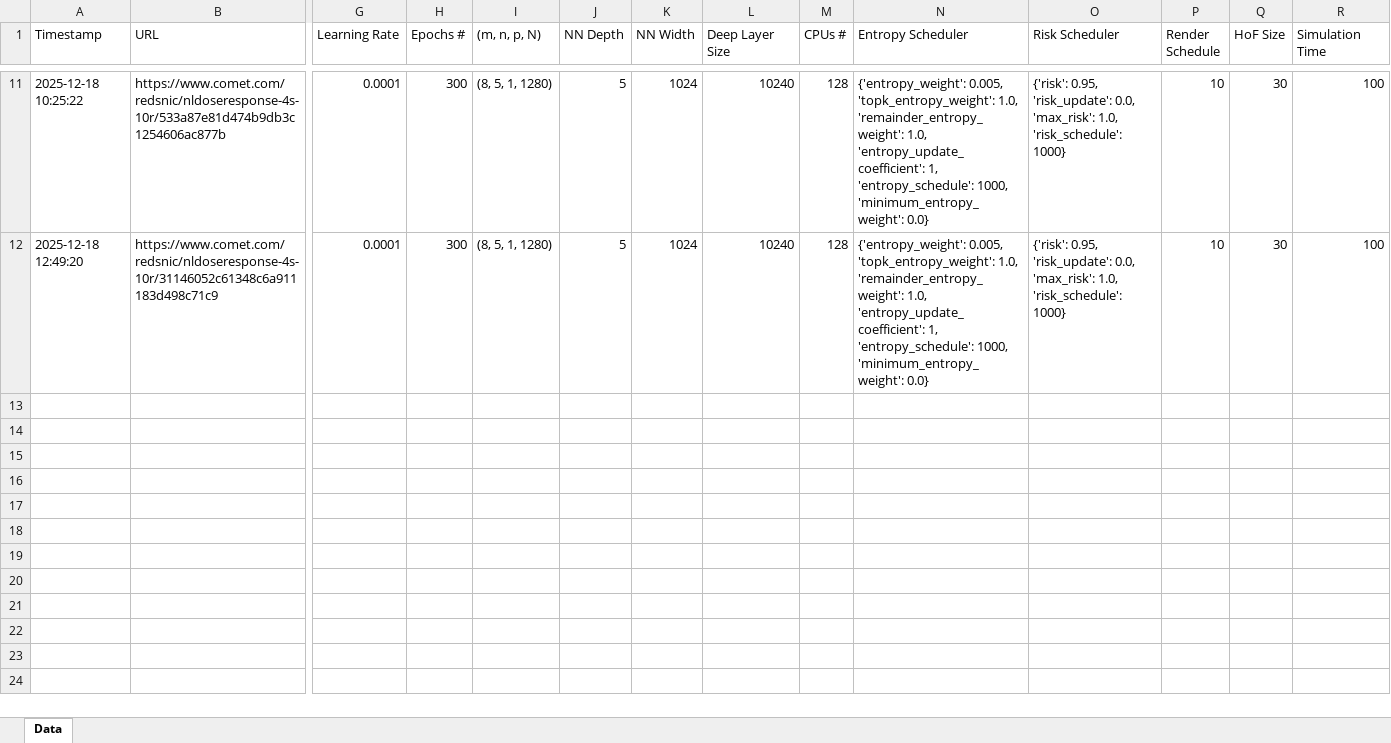
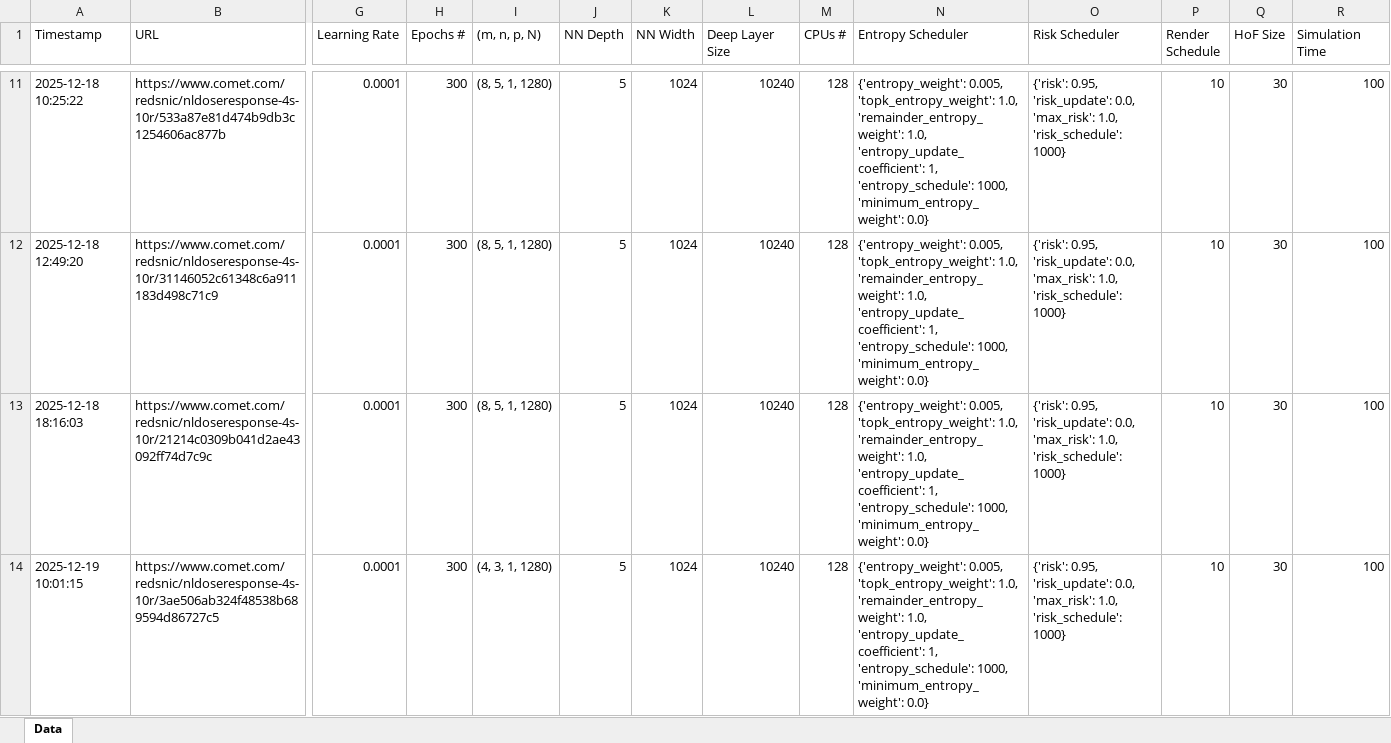
Before and after one commit to Maurice-Filo/GenAI-Net, an Excel workbook: apps_nicolo/NLDoseResponse_4s_6r_HF_REINFORCE copy/NLDoseResponse_4s_10r.xlsx, sheet Data, drawn as a sheet; only a part is shown, gaps mark what is left out; values as stored, in another font and other column widths than the file's, no borders; rows hold the shown columns only; the diff covers the shown part only; the diff names each change by its address in the sheet, - before the commit and + after, or states it on an @@ line.

```diff
--- a/apps_nicolo/NLDoseResponse_4s_6r_HF_REINFORCE copy/NLDoseResponse_4s_10r.xlsx (sheet Data)
+++ b/apps_nicolo/NLDoseResponse_4s_6r_HF_REINFORCE copy/NLDoseResponse_4s_10r.xlsx (sheet Data)
+row 13: 2025-12-18 18:16:03 | https://www.comet.com/redsnic/nldoseresponse-4s-10r/21214c0309b041d2ae43092ff74d7c9c | 0.0001 | 300 | (8, 5, 1, 1280) | 5 | 1024 | 10240 | 128 | {'entropy_weight': 0.005, 'topk_entropy_weight': 1.0, 'remainder_entropy_weight': 1.0, 'entropy_update_coefficient': 1, 'entropy_schedule': 1000, 'minimum_entropy_weight': 0.0} | {'risk': 0.95, 'risk_update': 0.0, 'max_risk': 1.0, 'risk_schedule': 1000} | 10 | 30 | 100
+row 14: 2025-12-19 10:01:15 | https://www.comet.com/redsnic/nldoseresponse-4s-10r/3ae506ab324f48538b689594d86727c5 | 0.0001 | 300 | (4, 3, 1, 1280) | 5 | 1024 | 10240 | 128 | {'entropy_weight': 0.005, 'topk_entropy_weight': 1.0, 'remainder_entropy_weight': 1.0, 'entropy_update_coefficient': 1, 'entropy_schedule': 1000, 'minimum_entropy_weight': 0.0} | {'risk': 0.95, 'risk_update': 0.0, 'max_risk': 1.0, 'risk_schedule': 1000} | 10 | 30 | 100
```
Also changed, not shown: 2 added rows elsewhere in this sheet, apps_nicolo/MAK_4s_7r_NLP_MAK_REINFORCE/MAK_3s_5r_NLP_MAK_REINFORCE_SIL_COUNCIL.xlsx, 22 other files.
